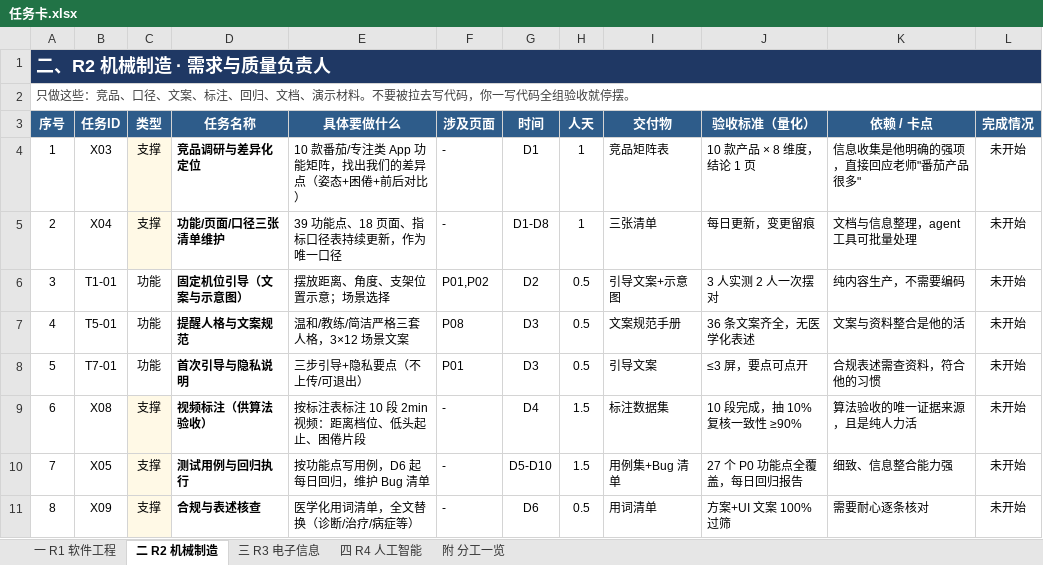
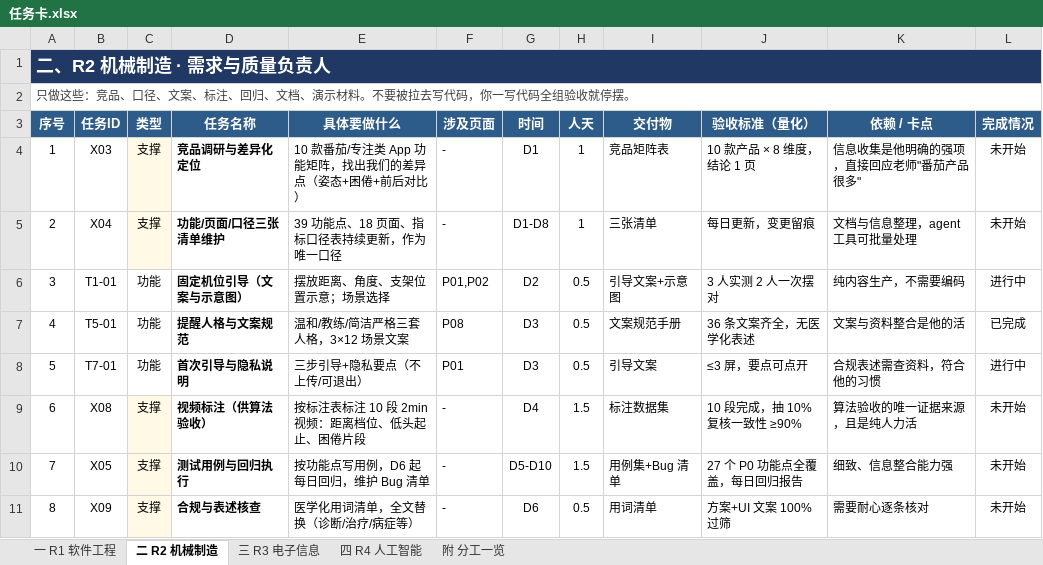
Before and after one commit to Giter639/Longxiang12, an Excel workbook: 任务卡.xlsx, sheet 二 R2 机械制造, drawn as a sheet; only a part is shown; values as stored, in another font and other column widths than the file's, no borders; the diff names each change by its address in the sheet, - before the commit and + after, or states it on an @@ line.

```diff
--- a/任务卡.xlsx (sheet 二 R2 机械制造)
+++ b/任务卡.xlsx (sheet 二 R2 机械制造)
-L6 (完成情况): 未开始
+L6 (完成情况): 进行中
-L7 (完成情况): 未开始
+L7 (完成情况): 已完成
-L8 (完成情况): 未开始
+L8 (完成情况): 进行中
```
Also changed, not shown: sheet 一 R1 软件工程, sheet 三 R3 电子信息, sheet 附 分工一览, 4 other files.
